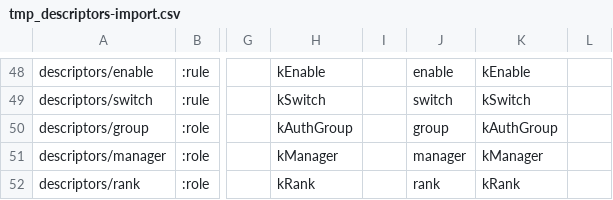
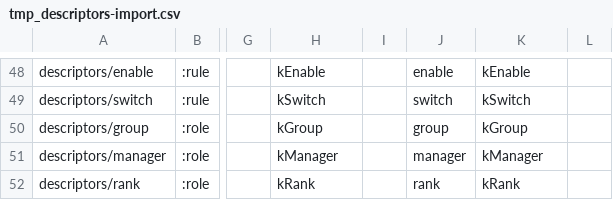
Before and after one commit to milko/datasetaggregatordata, a CSV file: Data/CSV/Symbols new/tmp_descriptors-import.csv, drawn as a sheet; only a part is shown, gaps mark what is left out; the diff names each change by its address in the sheet, - before the commit and + after, or states it on an @@ line.

```diff
--- a/Data/CSV/Symbols new/tmp_descriptors-import.csv
+++ b/Data/CSV/Symbols new/tmp_descriptors-import.csv
-H50: kAuthGroup
+H50: kGroup
-K50: kAuthGroup
+K50: kGroup
```
Also changed, not shown: Data/CSV/Symbols new/tmp_terms-import.csv, 10 other files.
